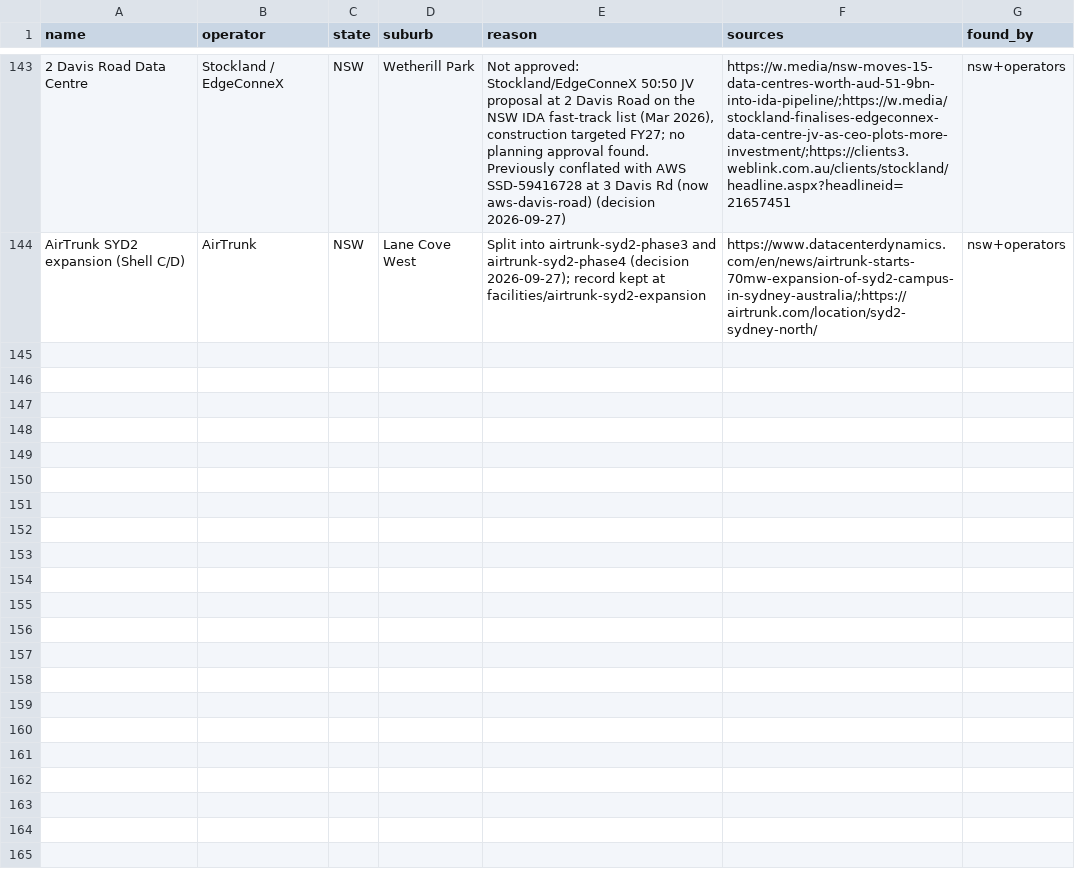
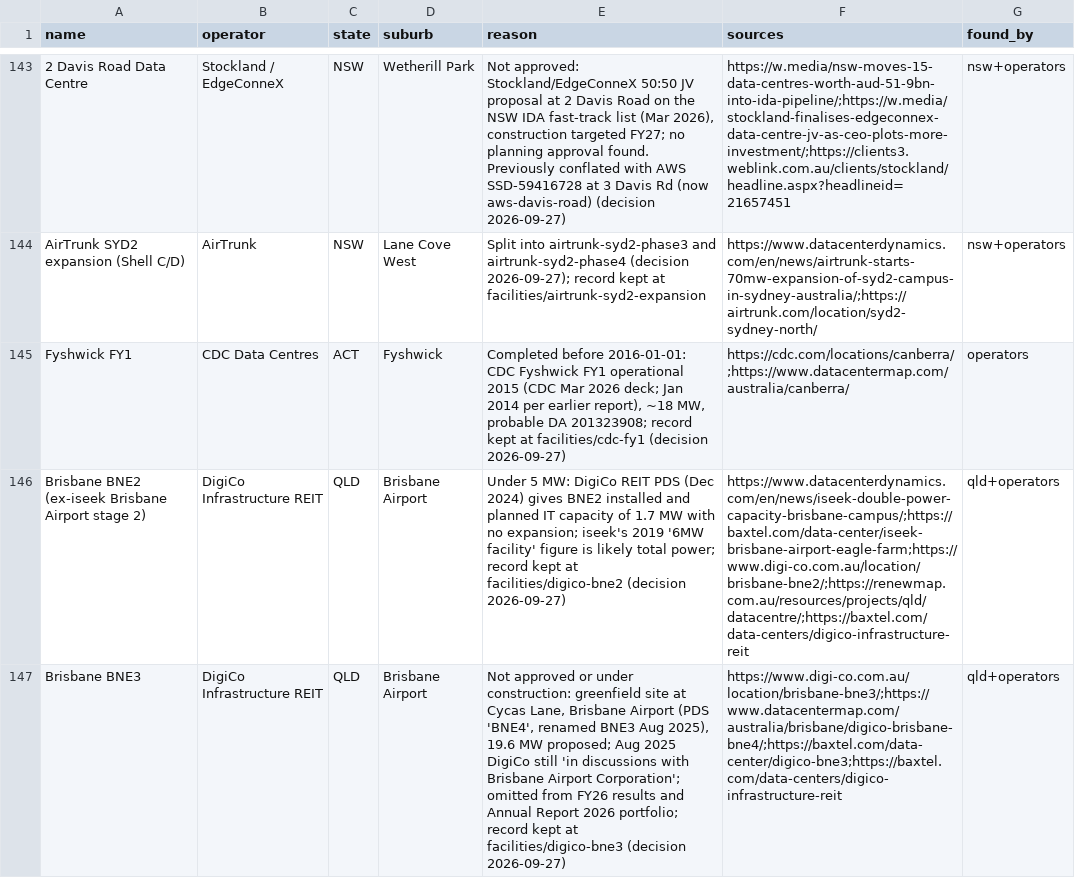
Before and after one commit to andrewlilley/au-datacentres, a CSV file: list/excluded.csv, drawn as a sheet; only a part is shown, gaps mark what is left out; the diff names each change by its address in the sheet, - before the commit and + after, or states it on an @@ line.

```diff
--- a/list/excluded.csv
+++ b/list/excluded.csv
+row 145: Fyshwick FY1 | CDC Data Centres | ACT | Fyshwick | Completed before 2016-01-01: CDC Fyshwick FY1 operational 2015 (CDC Mar 2026 deck; Jan 2014 per earlier report), ~18 MW, probable DA 201323908; record kept at facilities/cdc-fy1 (decision 2026-09-27) | https://cdc.com/locations/canberra/;https://www.datacentermap.com/australia/canberra/ | operators
+row 146: Brisbane BNE2 (ex-iseek Brisbane Airport stage 2) | DigiCo Infrastructure REIT | QLD | Brisbane Airport | Under 5 MW: DigiCo REIT PDS (Dec 2024) gives BNE2 installed and planned IT capacity of 1.7 MW with no expansion; iseek's 2019 '6MW facility' figure is likely total power; record kept at facilities/digico-bne2 (decision 2026-09-27) | https://www.datacenterdynamics.com/en/news/iseek-double-power-capacity-brisbane-campus/;https://baxtel.com/data-center/iseek-brisbane-airport-eagle-farm;https://www.digi-co.com.au/location/brisbane-bne2/;https://renewmap.com.au/resources/projects/qld/datacentre/;https://baxtel.com/data-centers/digico-infrastructure-reit | qld+operators
+row 147: Brisbane BNE3 | DigiCo Infrastructure REIT | QLD | Brisbane Airport | Not approved or under construction: greenfield site at Cycas Lane, Brisbane Airport (PDS 'BNE4', renamed BNE3 Aug 2025), 19.6 MW proposed; Aug 2025 DigiCo still 'in discussions with Brisbane Airport Corporation'; omitted from FY26 results and Annual Report 2026 portfolio; record kept at facilities/digico-bne3 (decision 2026-09-27) | https://www.digi-co.com.au/location/brisbane-bne3/;https://www.datacentermap.com/australia/brisbane/digico-brisbane-bne4/;https://baxtel.com/data-center/digico-bne3;https://baxtel.com/data-centers/digico-infrastructure-reit | qld+operators
```
Also changed, not shown: list/master.csv, 10 other files.
